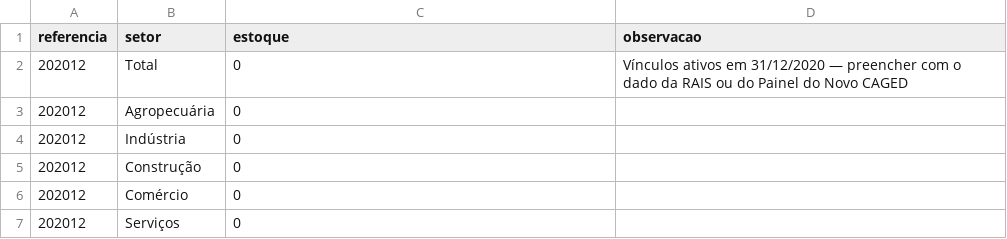
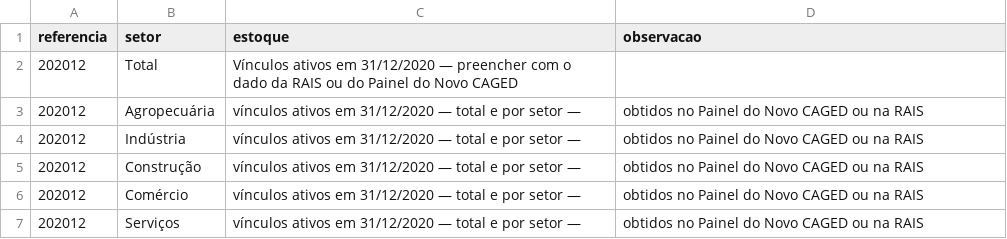
Before and after one commit to carlosrafaelmallmann-cloud/Indicadores, a CSV file: dados/estoque_base.csv, drawn as a sheet.

Commit message:
Update estoque_base.csv

```diff
--- a/dados/estoque_base.csv
+++ b/dados/estoque_base.csv
@@ -1,7 +1,7 @@
 referencia,setor,estoque,observacao
-202012,Total,0,"Vínculos ativos em 31/12/2020 — preencher com o dado da RAIS ou do Painel do Novo CAGED"
-202012,Agropecuária,0,
-202012,Indústria,0,
-202012,Construção,0,
-202012,Comércio,0,
-202012,Serviços,0,
+202012,Total,"Vínculos ativos em 31/12/2020 — preencher com o dado da RAIS ou do Painel do Novo CAGED",
+202012,Agropecuária,vínculos ativos em 31/12/2020 — total e por setor —, obtidos no Painel do Novo CAGED ou na RAIS,
+202012,Indústria,vínculos ativos em 31/12/2020 — total e por setor —, obtidos no Painel do Novo CAGED ou na RAIS,
+202012,Construção,vínculos ativos em 31/12/2020 — total e por setor —, obtidos no Painel do Novo CAGED ou na RAIS,
+202012,Comércio,vínculos ativos em 31/12/2020 — total e por setor —, obtidos no Painel do Novo CAGED ou na RAIS,
+202012,Serviços,vínculos ativos em 31/12/2020 — total e por setor —, obtidos no Painel do Novo CAGED ou na RAIS,
```
